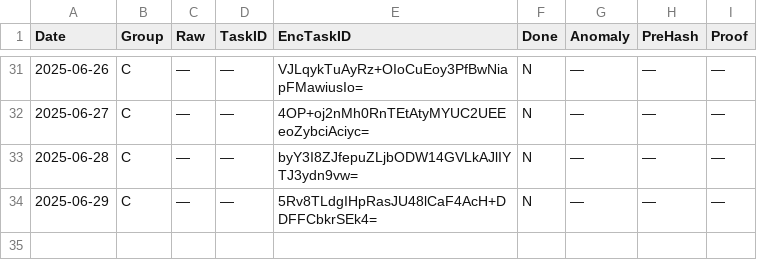
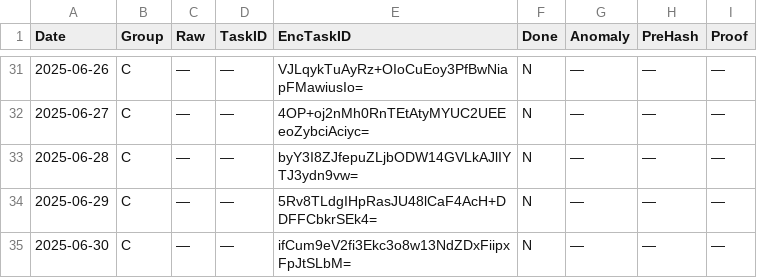
Before and after one commit to aleks3ewe/BlindEntropyFork, a CSV file: logs/log_template.csv, drawn as a sheet; only a part is shown, gaps mark what is left out; the diff names each change by its address in the sheet, - before the commit and + after, or states it on an @@ line.

```diff
--- a/logs/log_template.csv
+++ b/logs/log_template.csv
+row 35: 2025-06-30 | C | — | — | ifCum9eV2fi3Ekc3o8w13NdZDxFiipxFpJtSLbM= | N | — | — | —
```
Also changed, not shown: 1 other file.
